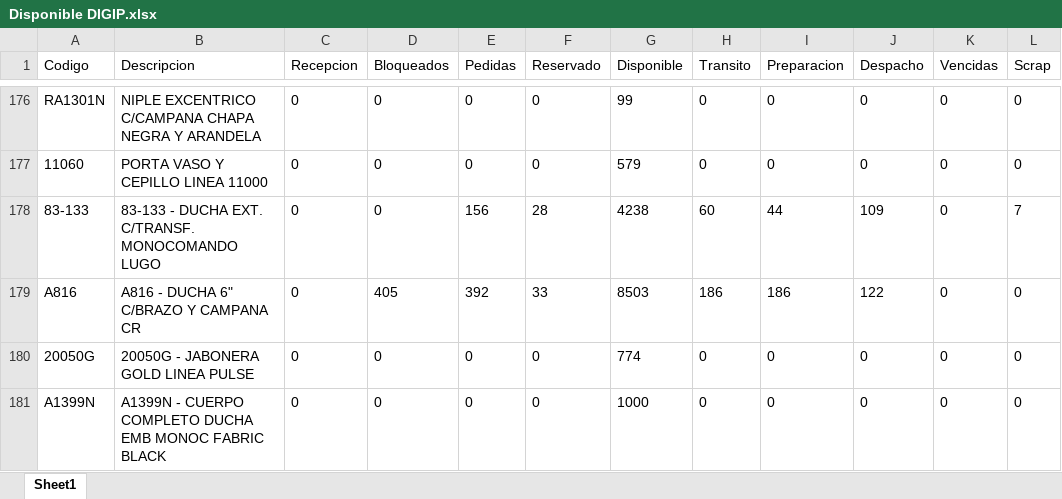
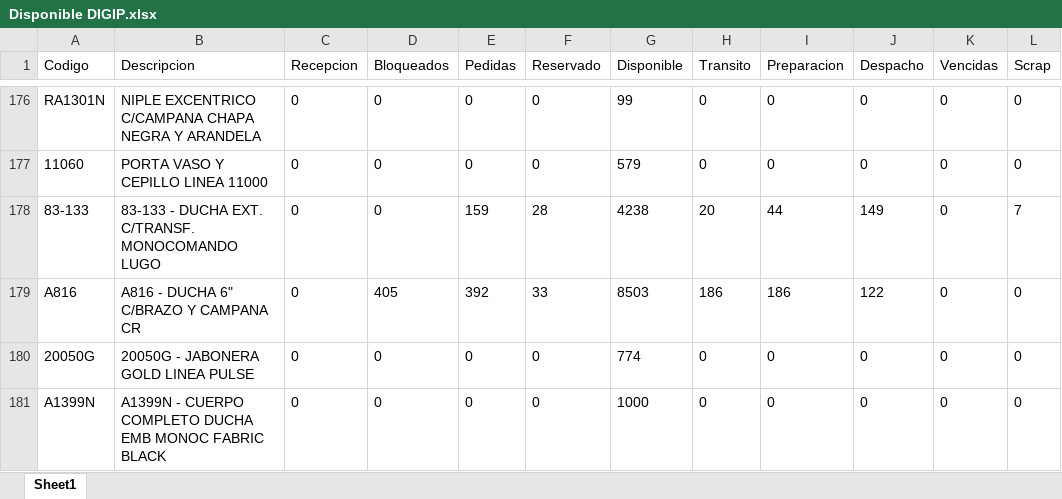
Before and after one commit to IvanGoyena/Logistica-Peirano, an Excel workbook: Data_WMS/Disponible DIGIP.xlsx, sheet Sheet1, drawn as a sheet; only a part is shown, gaps mark what is left out; values as stored, in another font and other column widths than the file's, no borders; the diff covers the shown part only; the diff names each change by its address in the sheet, - before the commit and + after, or states it on an @@ line.

```diff
--- a/Data_WMS/Disponible DIGIP.xlsx (sheet Sheet1)
+++ b/Data_WMS/Disponible DIGIP.xlsx (sheet Sheet1)
-E178 (Pedidas): 156
+E178 (Pedidas): 159
-H178 (Transito): 60
+H178 (Transito): 20
-J178 (Despacho): 109
+J178 (Despacho): 149
```
Also changed, not shown: 7 moved rows and 136 edited cells elsewhere in this sheet.
